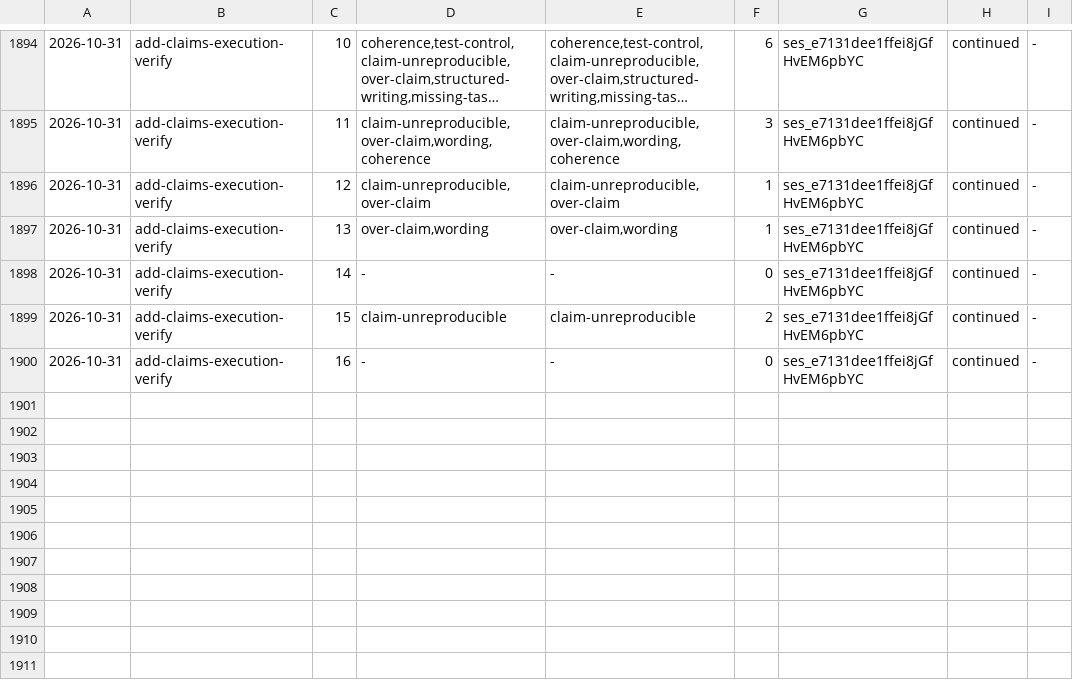
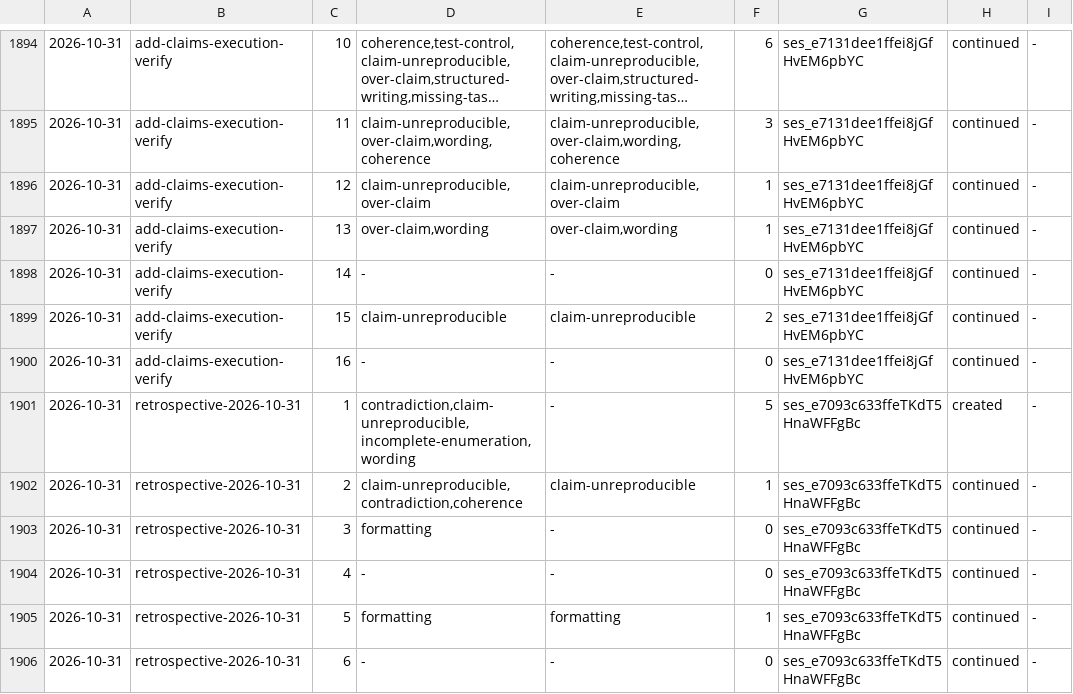
Before and after one commit to aanbrn/axon-showcase, a TSV file: docs/review-rounds.tsv, drawn as a sheet; only a part is shown, gaps mark what is left out; long unchanged cells end in ….

Commit message:
Record the 2026-10-31 retrospective (#770)

```diff
--- a/docs/review-rounds.tsv
+++ b/docs/review-rounds.tsv
@@ -1900 +1900,7 @@
 2026-10-31	add-claims-execution-verify	16	-	-	0	ses_e7131dee1ffei8jGfHvEM6pbYC	continued	-
+2026-10-31	retrospective-2026-10-31	1	contradiction,claim-unreproducible,incomplete-enumeration,wording	-	5	ses_e7093c633ffeTKdT5HnaWFFgBc	created	-
+2026-10-31	retrospective-2026-10-31	2	claim-unreproducible,contradiction,coherence	claim-unreproducible	1	ses_e7093c633ffeTKdT5HnaWFFgBc	continued	-
+2026-10-31	retrospective-2026-10-31	3	formatting	-	0	ses_e7093c633ffeTKdT5HnaWFFgBc	continued	-
+2026-10-31	retrospective-2026-10-31	4	-	-	0	ses_e7093c633ffeTKdT5HnaWFFgBc	continued	-
+2026-10-31	retrospective-2026-10-31	5	formatting	formatting	1	ses_e7093c633ffeTKdT5HnaWFFgBc	continued	-
+2026-10-31	retrospective-2026-10-31	6	-	-	0	ses_e7093c633ffeTKdT5HnaWFFgBc	continued	-
```
Also changed, not shown: 1 other file.
